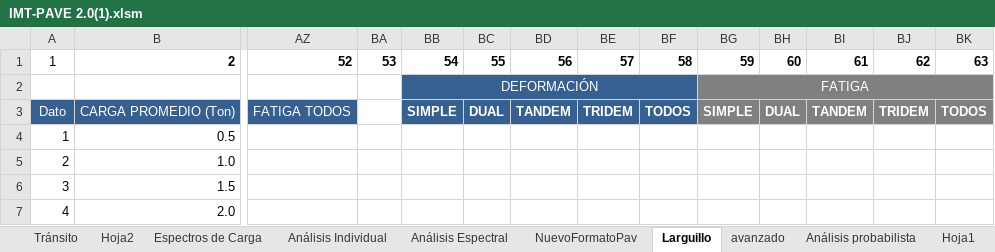
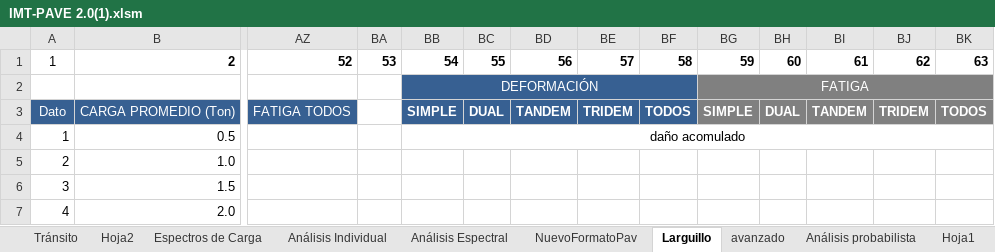
Before and after one commit to Jaccopo/excelaaaaa, an Excel workbook: trabajo/IMT-PAVE 2.0(1).xlsm, sheet Larguillo, drawn as a sheet; only a part is shown, gaps mark what is left out; values as stored, in another font and other column widths than the file's, no borders; the diff names each change by its address in the sheet, - before the commit and + after, or states it on an @@ line.

```diff
--- a/trabajo/IMT-PAVE 2.0(1).xlsm (sheet Larguillo)
+++ b/trabajo/IMT-PAVE 2.0(1).xlsm (sheet Larguillo)
-BB4: (empty)
+BB4: daño acomulado
+BB4:BK4 merged
```
Also changed, not shown: charts or pictures, 7 other files.
